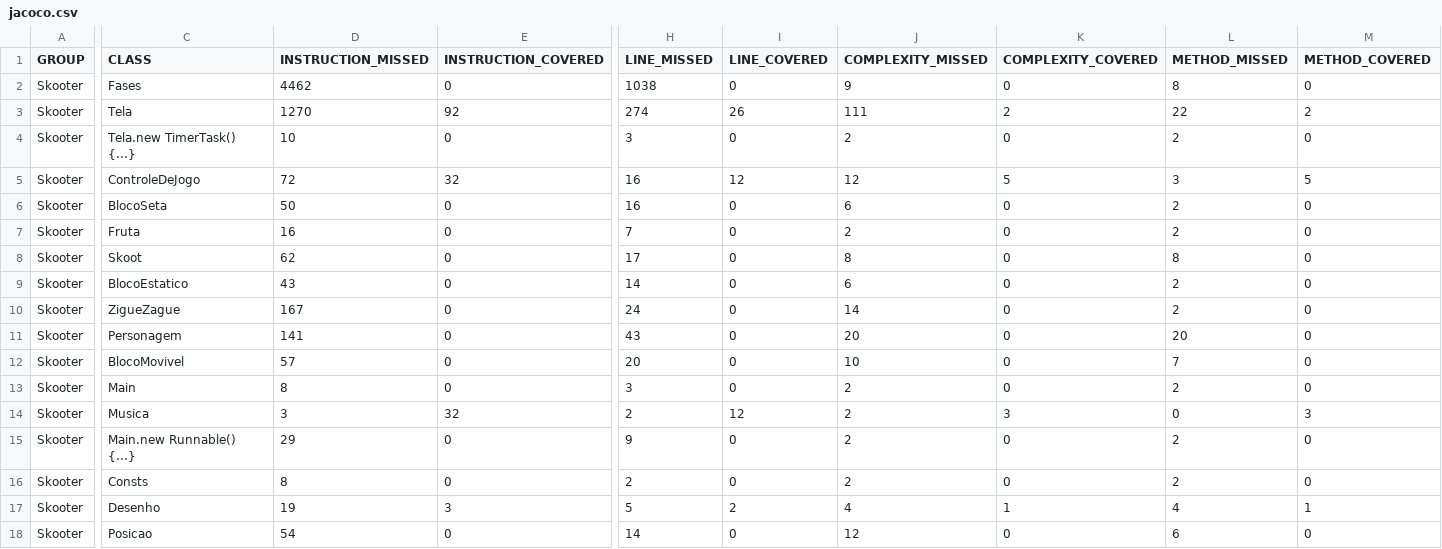
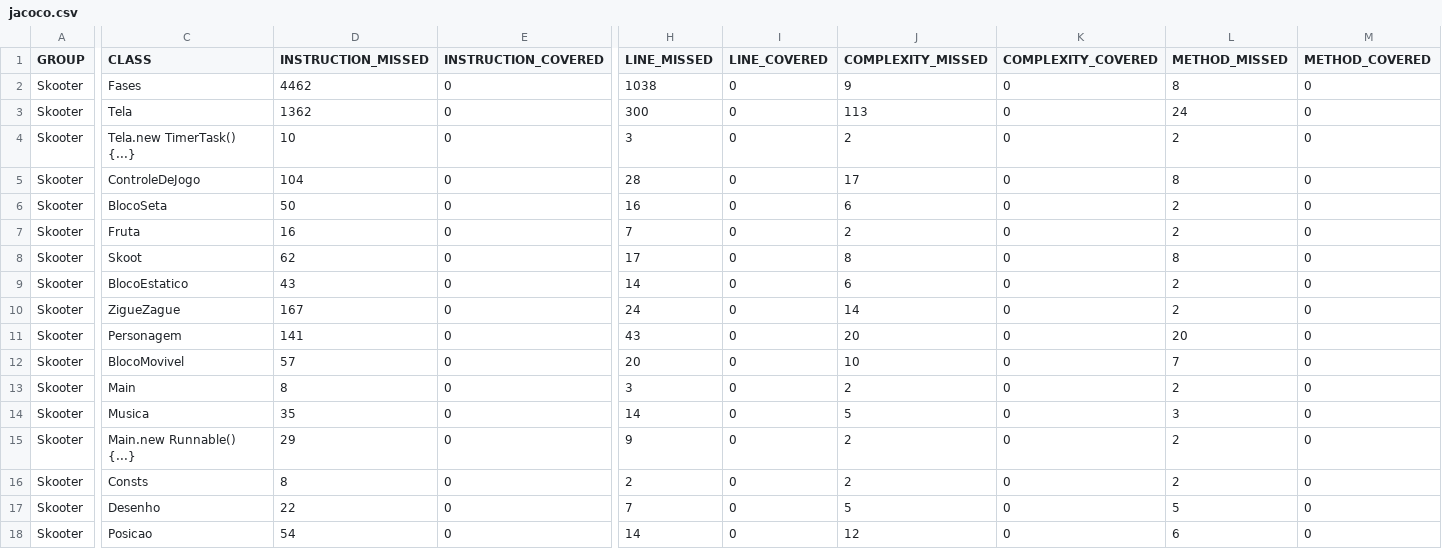
Before and after one commit to amandajoioso/Skooter_GCMES, a CSV file: target/site/jacoco/jacoco.csv, drawn as a sheet; only a part is shown, gaps mark what is left out; the diff covers the shown part only; the diff names each change by its address in the sheet, - before the commit and + after, or states it on an @@ line.

```diff
--- a/target/site/jacoco/jacoco.csv
+++ b/target/site/jacoco/jacoco.csv
-D3 (INSTRUCTION_MISSED): 1270
+D3 (INSTRUCTION_MISSED): 1362
-E3 (INSTRUCTION_COVERED): 92
+E3 (INSTRUCTION_COVERED): 0
-H3 (LINE_MISSED): 274
+H3 (LINE_MISSED): 300
-I3 (LINE_COVERED): 26
+I3 (LINE_COVERED): 0
-J3 (COMPLEXITY_MISSED): 111
+J3 (COMPLEXITY_MISSED): 113
-K3 (COMPLEXITY_COVERED): 2
+K3 (COMPLEXITY_COVERED): 0
-L3 (METHOD_MISSED): 22
+L3 (METHOD_MISSED): 24
-M3 (METHOD_COVERED): 2
+M3 (METHOD_COVERED): 0
-D5 (INSTRUCTION_MISSED): 72
+D5 (INSTRUCTION_MISSED): 104
-E5 (INSTRUCTION_COVERED): 32
+E5 (INSTRUCTION_COVERED): 0
-H5 (LINE_MISSED): 16
+H5 (LINE_MISSED): 28
-I5 (LINE_COVERED): 12
+I5 (LINE_COVERED): 0
-J5 (COMPLEXITY_MISSED): 12
+J5 (COMPLEXITY_MISSED): 17
-K5 (COMPLEXITY_COVERED): 5
+K5 (COMPLEXITY_COVERED): 0
-L5 (METHOD_MISSED): 3
+L5 (METHOD_MISSED): 8
-M5 (METHOD_COVERED): 5
+M5 (METHOD_COVERED): 0
-D14 (INSTRUCTION_MISSED): 3
+D14 (INSTRUCTION_MISSED): 35
-E14 (INSTRUCTION_COVERED): 32
+E14 (INSTRUCTION_COVERED): 0
-H14 (LINE_MISSED): 2
+H14 (LINE_MISSED): 14
-I14 (LINE_COVERED): 12
+I14 (LINE_COVERED): 0
-J14 (COMPLEXITY_MISSED): 2
+J14 (COMPLEXITY_MISSED): 5
-K14 (COMPLEXITY_COVERED): 3
+K14 (COMPLEXITY_COVERED): 0
-L14 (METHOD_MISSED): 0
+L14 (METHOD_MISSED): 3
-M14 (METHOD_COVERED): 3
+M14 (METHOD_COVERED): 0
-D17 (INSTRUCTION_MISSED): 19
+D17 (INSTRUCTION_MISSED): 22
-E17 (INSTRUCTION_COVERED): 3
+E17 (INSTRUCTION_COVERED): 0
-H17 (LINE_MISSED): 5
+H17 (LINE_MISSED): 7
-I17 (LINE_COVERED): 2
+I17 (LINE_COVERED): 0
-J17 (COMPLEXITY_MISSED): 4
+J17 (COMPLEXITY_MISSED): 5
-K17 (COMPLEXITY_COVERED): 1
+K17 (COMPLEXITY_COVERED): 0
-L17 (METHOD_MISSED): 4
+L17 (METHOD_MISSED): 5
-M17 (METHOD_COVERED): 1
+M17 (METHOD_COVERED): 0
```
Also changed, not shown: 4 edited cells elsewhere in this file, 35 other files.
